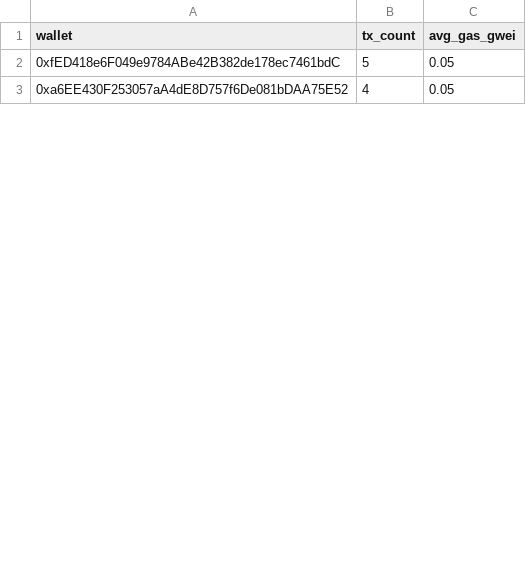
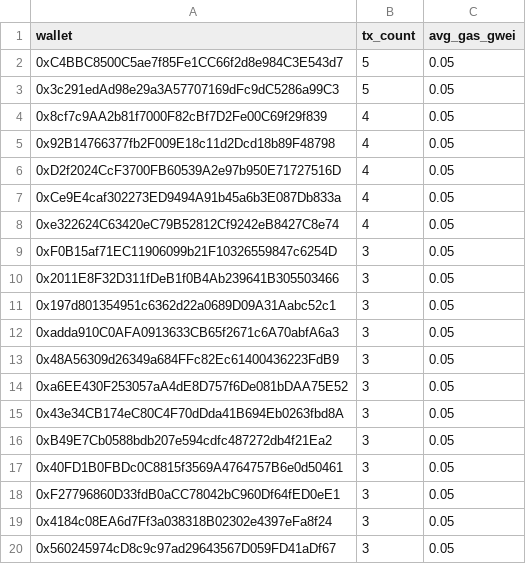
Before and after one commit to ranggel87/bot-pantau-bsc, a CSV file: data/ringkasan_harian.csv, drawn as a sheet; only a part is shown; addresses are those after the commit; the diff covers the shown part only; the diff names each change by its address in the sheet, - before the commit and + after, or states it on an @@ line.

```diff
--- a/data/ringkasan_harian.csv
+++ b/data/ringkasan_harian.csv
-A2 (wallet): 0xfED418e6F049e9784ABe42B382de178ec7461bdC
+A2 (wallet): 0xC4BBC8500C5ae7f85Fe1CC66f2d8e984C3E543d7
+row 3: 0x3c291edAd98e29a3A57707169dFc9dC5286a99C3 | 5 | 0.05
+row 4: 0x8cf7c9AA2b81f7000F82cBf7D2Fe00C69f29f839 | 4 | 0.05
+row 5: 0x92B14766377fb2F009E18c11d2Dcd18b89F48798 | 4 | 0.05
+row 6: 0xD2f2024CcF3700FB60539A2e97b950E71727516D | 4 | 0.05
+row 7: 0xCe9E4caf302273ED9494A91b45a6b3E087Db833a | 4 | 0.05
+row 8: 0xe322624C63420eC79B52812Cf9242eB8427C8e74 | 4 | 0.05
+row 9: 0xF0B15af71EC11906099b21F10326559847c6254D | 3 | 0.05
+row 10: 0x2011E8F32D311fDeB1f0B4Ab239641B305503466 | 3 | 0.05
+row 11: 0x197d801354951c6362d22a0689D09A31Aabc52c1 | 3 | 0.05
+row 12: 0xadda910C0AFA0913633CB65f2671c6A70abfA6a3 | 3 | 0.05
+row 13: 0x48A56309d26349a684FFc82Ec61400436223FdB9 | 3 | 0.05
-B14 (tx_count): 4
+B14 (tx_count): 3
+row 15: 0x43e34CB174eC80C4F70dDda41B694Eb0263fbd8A | 3 | 0.05
+row 16: 0xB49E7Cb0588bdb207e594cdfc487272db4f21Ea2 | 3 | 0.05
+row 17: 0x40FD1B0FBDc0C8815f3569A4764757B6e0d50461 | 3 | 0.05
+row 18: 0xF27796860D33fdB0aCC78042bC960Df64fED0eE1 | 3 | 0.05
+row 19: 0x4184c08EA6d7Ff3a038318B02302e4397eFa8f24 | 3 | 0.05
+row 20: 0x560245974cD8c9c97ad29643567D059FD41aDf67 | 3 | 0.05
```
Also changed, not shown: 13 added rows, 30 removed rows and 18 edited cells elsewhere in this file, 1 other file.
